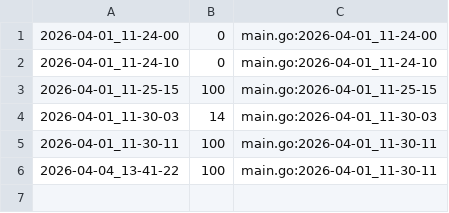
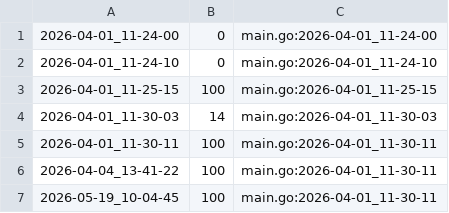
Before and after one commit to qxcode-course/ed-ter-bloco-a-yagit0407, a CSV file: .tko/track/ed@queimada/track.csv, drawn as a sheet.

```diff
--- a/.tko/track/ed@queimada/track.csv
+++ b/.tko/track/ed@queimada/track.csv
@@ -6 +6,2 @@
 2026-04-04_13-41-22,100,main.go:2026-04-01_11-30-11
+2026-05-19_10-04-45,100,main.go:2026-04-01_11-30-11
```
Also changed, not shown: 24 other files.
